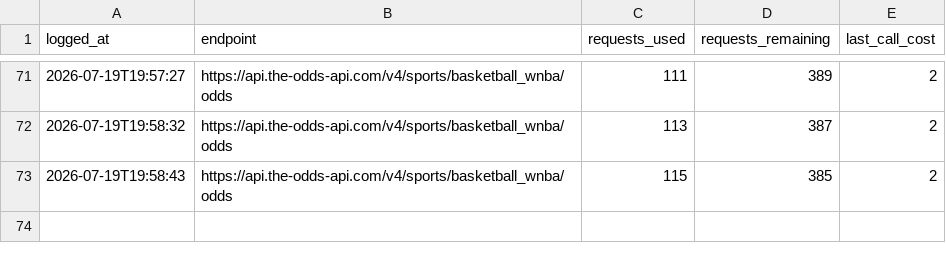
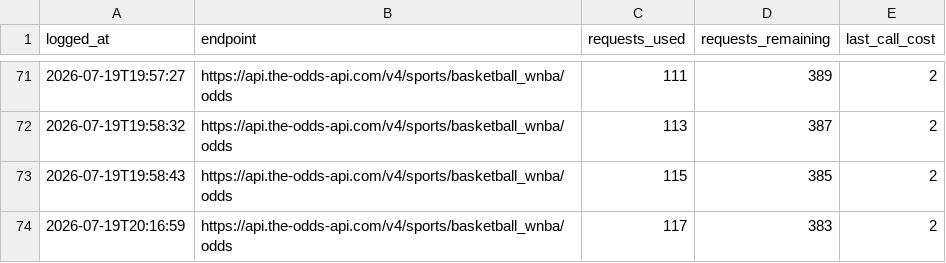
Before and after one commit to jackgoad05-afk/mlb-k-props, a CSV file: output/odds_api_usage.csv, drawn as a sheet; only a part is shown, gaps mark what is left out.

```diff
--- a/output/odds_api_usage.csv
+++ b/output/odds_api_usage.csv
@@ -73 +73,2 @@ logged_at,endpoint,requests_used,requests_remaining,last_call_cost
 2026-07-19T19:58:43,https://api.the-odds-api.com/v4/sports/basketball_wnba/odds,115,385,2
+2026-07-19T20:16:59,https://api.the-odds-api.com/v4/sports/basketball_wnba/odds,117,383,2
```
Also changed, not shown: output/wnba_paper_ledger.csv, 8 other files.
